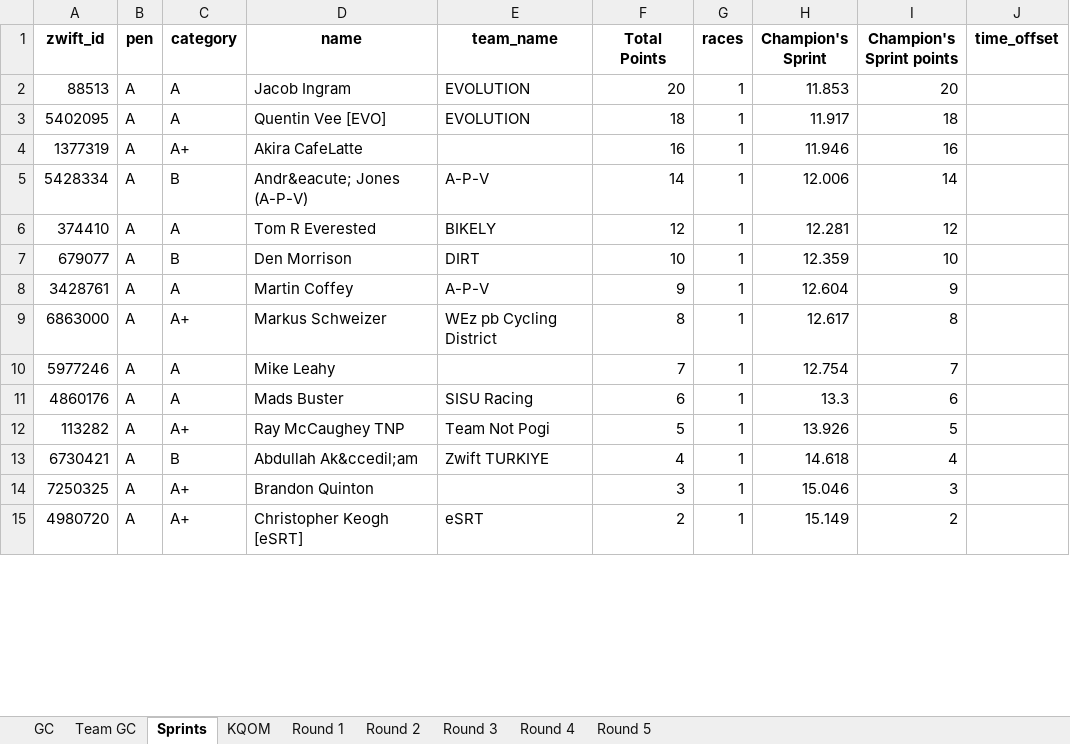
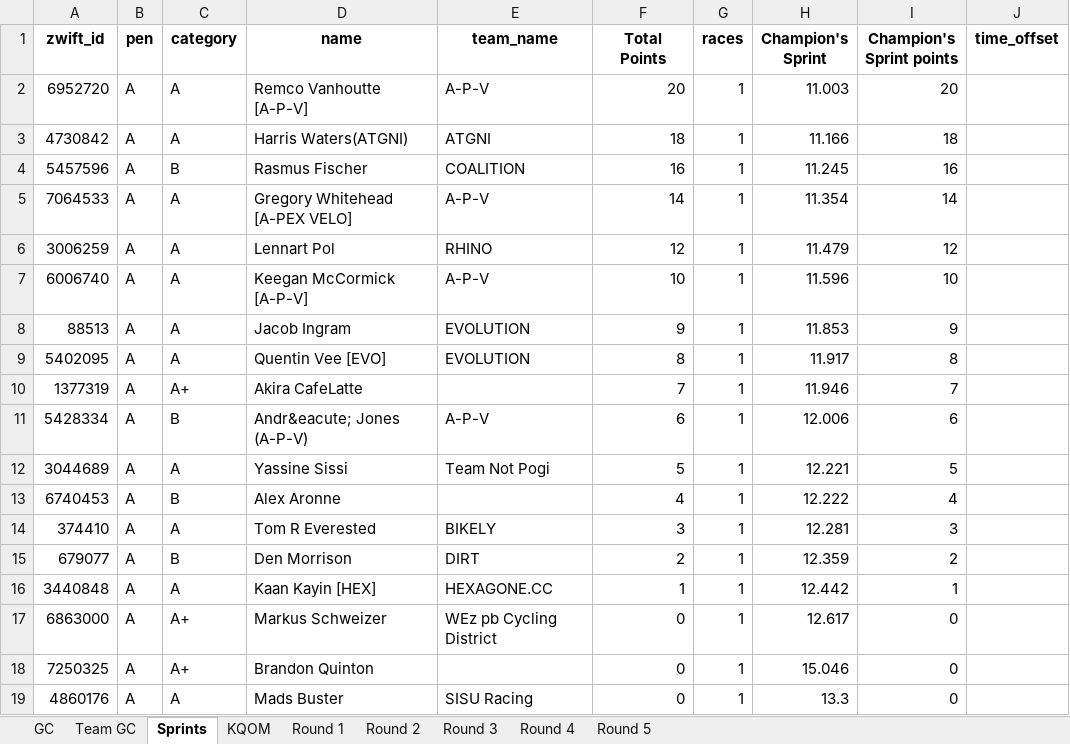
Before and after one commit to gleesonm1/TNP_results, an Excel workbook: LaBlanca/LaBlanca.xlsx, sheet Sprints, drawn as a sheet; only a part is shown; values as stored, in another font and other column widths than the file's, no borders; removed rows and columns are numbered as before the commit, all else as after; the diff covers the shown part only; the diff names each change by its address in the sheet, - before the commit and + after, or states it on an @@ line.

```diff
--- a/LaBlanca/LaBlanca.xlsx (sheet Sprints)
+++ b/LaBlanca/LaBlanca.xlsx (sheet Sprints)
+row 2: 6952720 | A | A | Remco Vanhoutte [A-P-V] | A-P-V | 20 | 1 | 11.003 | 20
+row 3: 4730842 | A | A | Harris Waters(ATGNI) | ATGNI | 18 | 1 | 11.166 | 18
+row 4: 5457596 | A | B | Rasmus Fischer | COALITION | 16 | 1 | 11.245 | 16
+row 5: 7064533 | A | A | Gregory Whitehead [A-PEX VELO] | A-P-V | 14 | 1 | 11.354 | 14
+row 6: 3006259 | A | A | Lennart Pol | RHINO | 12 | 1 | 11.479 | 12
+row 7: 6006740 | A | A | Keegan McCormick [A-P-V] | A-P-V | 10 | 1 | 11.596 | 10
-F8 (Total Points): 20
+F8 (Total Points): 9
-I8 (Champion's Sprint points): 20
+I8 (Champion's Sprint points): 9
-F9 (Total Points): 18
+F9 (Total Points): 8
-I9 (Champion's Sprint points): 18
+I9 (Champion's Sprint points): 8
-F10 (Total Points): 16
+F10 (Total Points): 7
-I10 (Champion's Sprint points): 16
+I10 (Champion's Sprint points): 7
-F11 (Total Points): 14
+F11 (Total Points): 6
-I11 (Champion's Sprint points): 14
+I11 (Champion's Sprint points): 6
+row 12: 3044689 | A | A | Yassine Sissi | Team Not Pogi | 5 | 1 | 12.221 | 5
+row 13: 6740453 | A | B | Alex Aronne |  | 4 | 1 | 12.222 | 4
-F14 (Total Points): 12
+F14 (Total Points): 3
-I14 (Champion's Sprint points): 12
+I14 (Champion's Sprint points): 3
-F15 (Total Points): 10
+F15 (Total Points): 2
-I15 (Champion's Sprint points): 10
+I15 (Champion's Sprint points): 2
-row 8: 3428761 | A | A | Martin Coffey | A-P-V | 9 | 1 | 12.604 | 9
+row 16: 3440848 | A | A | Kaan Kayin [HEX] | HEXAGONE.CC | 1 | 1 | 12.442 | 1
-F17 (Total Points): 8
+F17 (Total Points): 0
-I17 (Champion's Sprint points): 8
+I17 (Champion's Sprint points): 0
-row 10: 5977246 | A | A | Mike Leahy |  | 7 | 1 | 12.754 | 7
+row 18: 7250325 | A | A+ | Brandon Quinton |  | 0 | 1 | 15.046 | 0
-F19 (Total Points): 6
+F19 (Total Points): 0
-I19 (Champion's Sprint points): 6
+I19 (Champion's Sprint points): 0
-row 12: 113282 | A | A+ | Ray McCaughey TNP | Team Not Pogi | 5 | 1 | 13.926 | 5
-row 13: 6730421 | A | B | Abdullah Ak&ccedil;am | Zwift TURKIYE | 4 | 1 | 14.618 | 4
-row 14: 7250325 | A | A+ | Brandon Quinton |  | 3 | 1 | 15.046 | 3
-row 15: 4980720 | A | A+ | Christopher Keogh [eSRT] | eSRT | 2 | 1 | 15.149 | 2
```
Also changed, not shown: 48 added rows, 2 removed rows and 42 edited cells elsewhere in this sheet, sheet KQOM, sheet GC, sheet Round 1, sheet Team GC.
